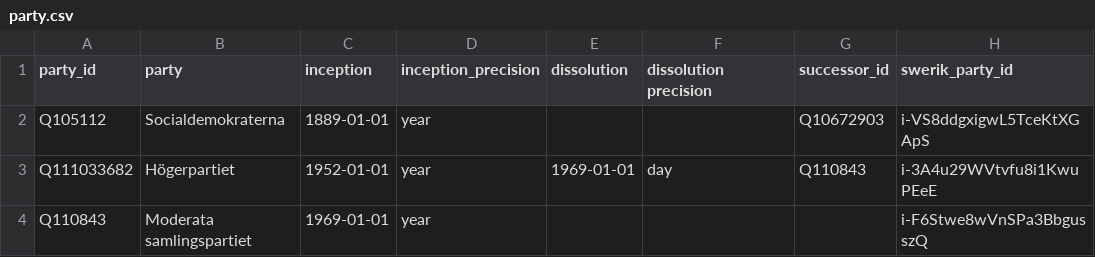
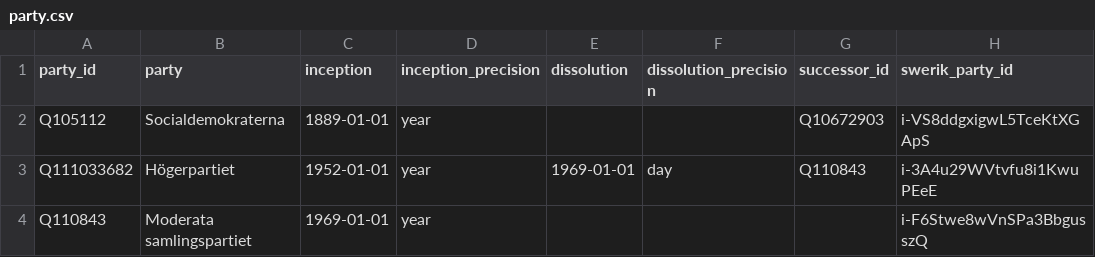
Before and after one commit to swerik-project/riksdagen-persons, a CSV file: data/party.csv, drawn as a sheet; only a part is shown; the diff names each change by its address in the sheet, - before the commit and + after, or states it on an @@ line.

Commit message:
feat: add precision to party + party_affiliation

```diff
--- a/data/party.csv
+++ b/data/party.csv
-F1: dissolution precision
+F1: dissolution_precision
```
Also changed, not shown: 1 other file.
